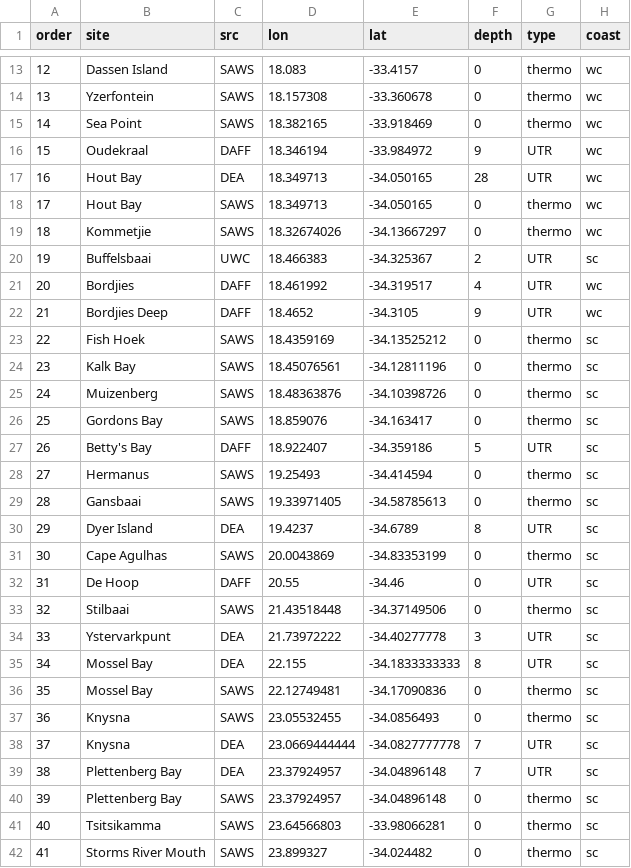
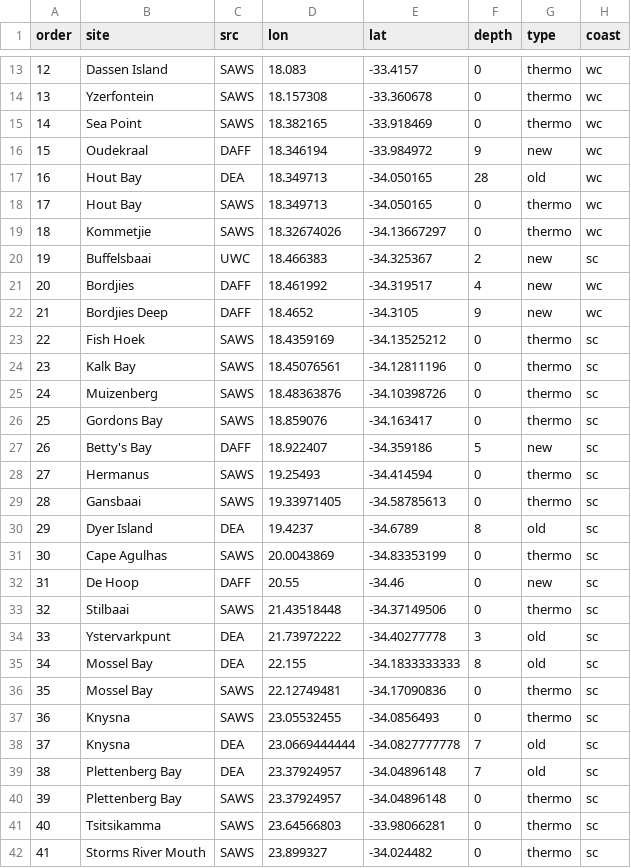
Before and after one commit to robwschlegel/Trend_Analysis, a CSV file: setupParams/site_list_v4.0.csv, drawn as a sheet; only a part is shown, gaps mark what is left out; the diff covers the shown part only.

```diff
--- a/setupParams/site_list_v4.0.csv
+++ b/setupParams/site_list_v4.0.csv
@@ -16,2 +16,2 @@
-15,"Oudekraal","DAFF",18.346194,-33.984972,9,"UTR","wc"
-16,"Hout Bay","DEA",18.349713,-34.050165,28,"UTR","wc"
+15,Oudekraal,DAFF,18.346194,-33.984972,9,new,wc
+16,Hout Bay,DEA,18.349713,-34.050165,28,old,wc
@@ -20,3 +20,3 @@
-19,"Buffelsbaai","UWC",18.466383,-34.325367,2,"UTR","sc"
-20,"Bordjies","DAFF",18.461992,-34.319517,4,"UTR","wc"
-21,"Bordjies Deep","DAFF",18.4652,-34.3105,9,"UTR","wc"
+19,Buffelsbaai,UWC,18.466383,-34.325367,2,new,sc
+20,Bordjies,DAFF,18.461992,-34.319517,4,new,wc
+21,Bordjies Deep,DAFF,18.4652,-34.3105,9,new,wc
@@ -27 +27 @@
-26,"Betty's Bay","DAFF",18.922407,-34.359186,5,"UTR","sc"
+26,Betty's Bay,DAFF,18.922407,-34.359186,5,new,sc
@@ -30 +30 @@
-29,"Dyer Island","DEA",19.4237,-34.6789,8,"UTR","sc"
+29,Dyer Island,DEA,19.4237,-34.6789,8,old,sc
@@ -32 +32 @@
-31,"De Hoop","DAFF",20.55,-34.46,0,"UTR","sc"
+31,De Hoop,DAFF,20.55,-34.46,0,new,sc
@@ -34,2 +34,2 @@
-33,"Ystervarkpunt","DEA",21.73972222,-34.40277778,3,"UTR","sc"
-34,"Mossel Bay","DEA",22.155,-34.1833333333,8,"UTR","sc"
+33,Ystervarkpunt,DEA,21.73972222,-34.40277778,3,old,sc
+34,Mossel Bay,DEA,22.155,-34.1833333333,8,old,sc
@@ -38,2 +38,2 @@
-37,"Knysna","DEA",23.0669444444,-34.0827777778,7,"UTR","sc"
-38,"Plettenberg Bay","DEA",23.37924957,-34.04896148,7,"UTR","sc"
+37,Knysna,DEA,23.0669444444,-34.0827777778,7,old,sc
+38,Plettenberg Bay,DEA,23.37924957,-34.04896148,7,old,sc
```
Also changed, not shown: 31 edited cells elsewhere in this file, 29 other files.
